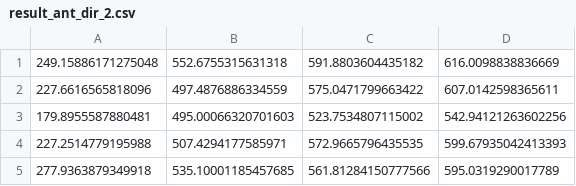
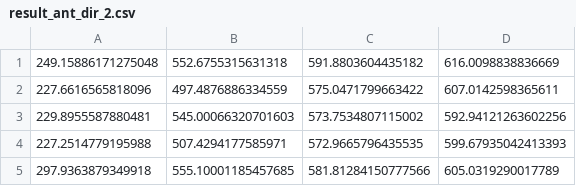
Before and after one commit to xsy786912649/meta-constrained-reinforcement-learning, a CSV file: BOMRL_new/results/result_ant_dir_2.csv, drawn as a sheet.

```diff
--- a/BOMRL_new/results/result_ant_dir_2.csv
+++ b/BOMRL_new/results/result_ant_dir_2.csv
@@ -2,4 +2,4 @@
 227.6616565818096,497.4876886334559,575.0471799663422,607.0142598365611
-179.8955587880481,495.00066320701603,523.7534807115002,542.94121263602256
+229.8955587880481,545.00066320701603,573.7534807115002,592.94121263602256
 227.2514779195988,507.4294177585971,572.9665796435535,599.67935042413393
-277.9363879349918,535.10001185457685,561.81284150777566,595.0319290017789
+297.9363879349918,555.10001185457685,581.81284150777566,605.0319290017789
```
Also changed, not shown: 8 other files.
